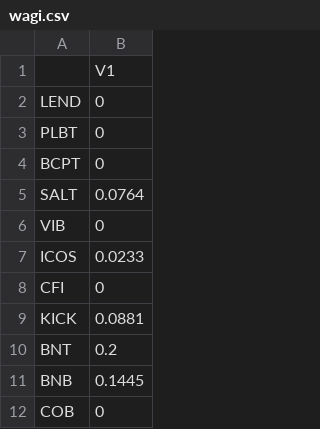
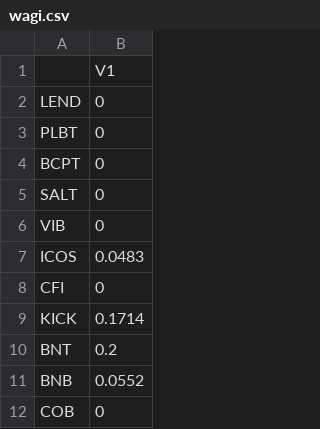
Before and after one commit to Dovilo/portel_krypto, a CSV file: wagi.csv, drawn as a sheet; only a part is shown; the diff covers the shown part only.

```diff
--- a/wagi.csv
+++ b/wagi.csv
@@ -4,9 +4,9 @@
 "BCPT",0
-"SALT",0.0764
+"SALT",0
 "VIB",0
-"ICOS",0.0233
+"ICOS",0.0483
 "CFI",0
-"KICK",0.0881
+"KICK",0.1714
 "BNT",0.2
-"BNB",0.1445
+"BNB",0.0552
 "COB",0
```
Also changed, not shown: 9 edited cells elsewhere in this file, beta.csv, capm.csv, 3 other files.
